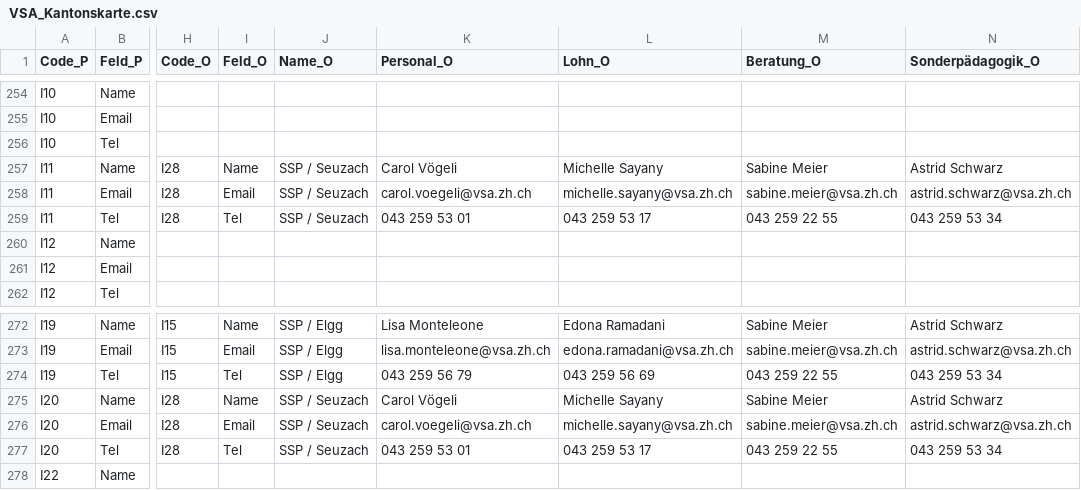
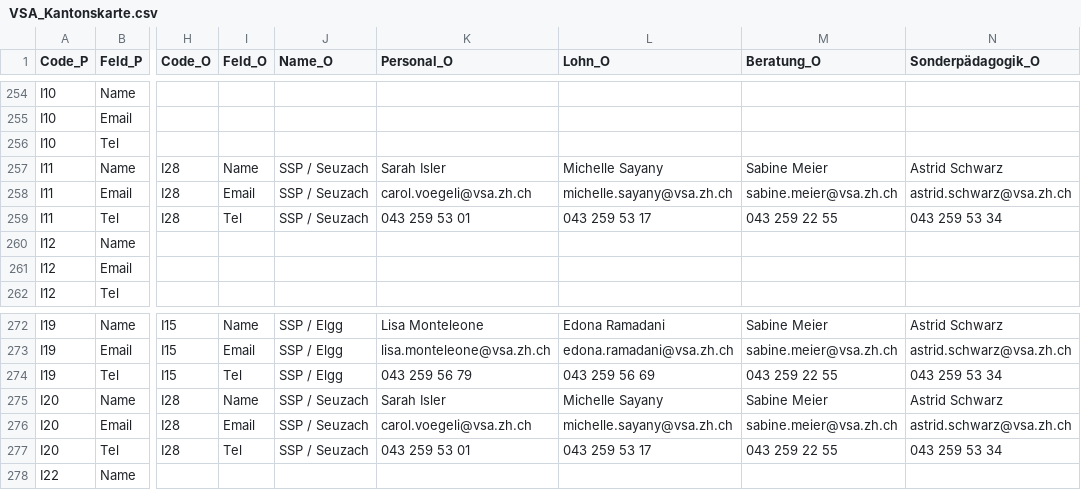
Before and after one commit to statistikZH/Visualisierung_VSAKarte, a CSV file: Data/VSA_Kantonskarte.csv, drawn as a sheet; only a part is shown, gaps mark what is left out; the diff names each change by its address in the sheet, - before the commit and + after, or states it on an @@ line.

Commit message:
Update VSA_Kantonskarte.csv

```diff
--- a/Data/VSA_Kantonskarte.csv
+++ b/Data/VSA_Kantonskarte.csv
-K257 (Personal_O): Carol Vögeli
+K257 (Personal_O): Sarah Isler
-K275 (Personal_O): Carol Vögeli
+K275 (Personal_O): Sarah Isler
```
